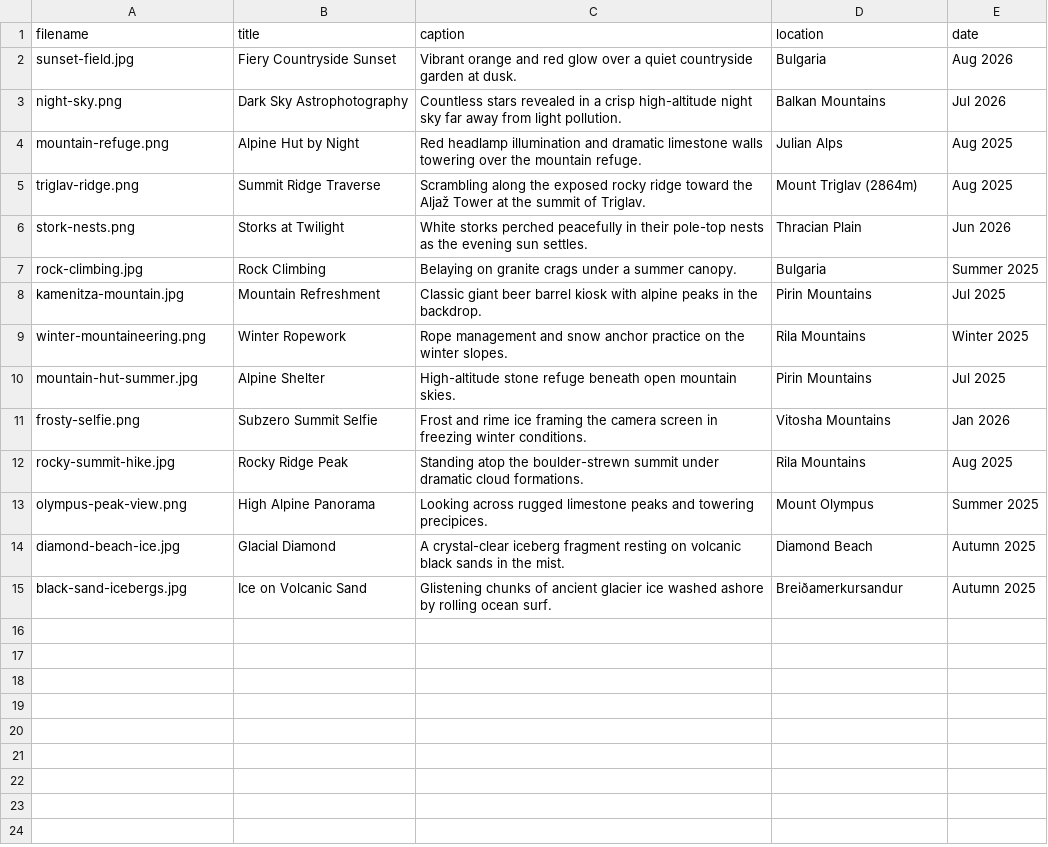
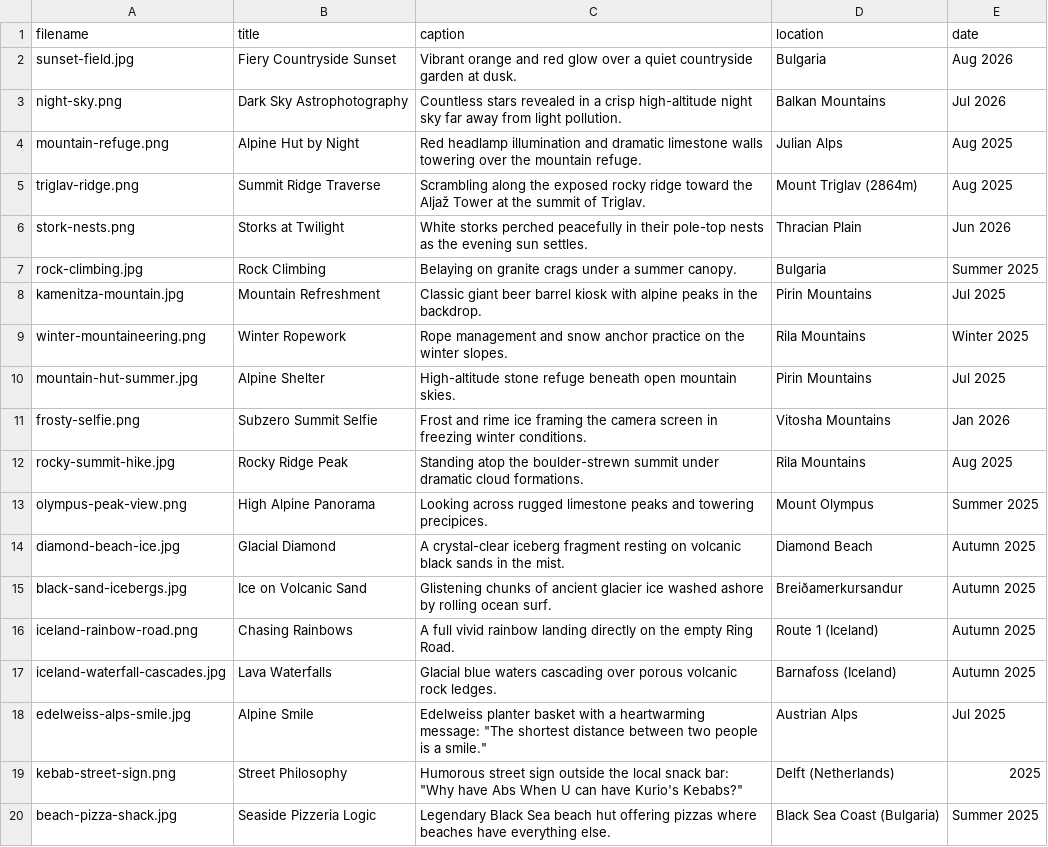
Before and after one commit to vdakov/cv, a CSV file: _data/photos.csv, drawn as a sheet; the diff names each change by its address in the sheet, - before the commit and + after, or states it on an @@ line.

Commit message:
Add 5 new travel and street photos with stripped metadata

```diff
--- a/_data/photos.csv
+++ b/_data/photos.csv
+row 16: iceland-rainbow-road.png | Chasing Rainbows | A full vivid rainbow landing directly on the empty Ring Road. | Route 1 (Iceland) | Autumn 2025
+row 17: iceland-waterfall-cascades.jpg | Lava Waterfalls | Glacial blue waters cascading over porous volcanic rock ledges. | Barnafoss (Iceland) | Autumn 2025
+row 18: edelweiss-alps-smile.jpg | Alpine Smile | Edelweiss planter basket with a heartwarming message: "The shortest distance between two people is a smile." | Austrian Alps | Jul 2025
+row 19: kebab-street-sign.png | Street Philosophy | Humorous street sign outside the local snack bar: "Why have Abs When U can have Kurio's Kebabs?" | Delft (Netherlands) | 2025
+row 20: beach-pizza-shack.jpg | Seaside Pizzeria Logic | Legendary Black Sea beach hut offering pizzas where beaches have everything else. | Black Sea Coast (Bulgaria) | Summer 2025
```
Also changed, not shown: 5 other files.
